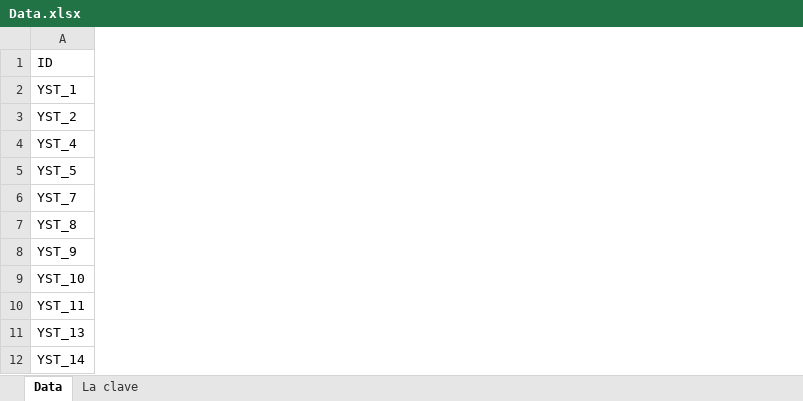
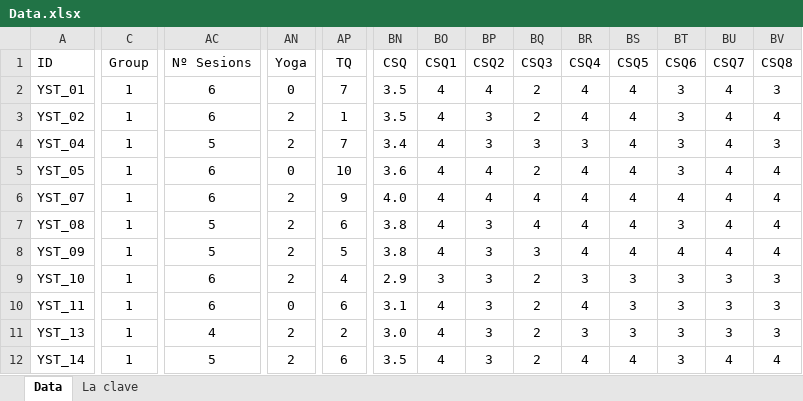
Before and after one commit to PFernandez-Cancer/trauma_yoga, an Excel workbook: Data.xlsx, sheet Data, drawn as a sheet; only a part is shown, gaps mark what is left out; values as stored, in another font and other column widths than the file's, no borders; the diff covers the shown part only; the diff names each change by its address in the sheet, - before the commit and + after, or states it on an @@ line.

```diff
--- a/Data.xlsx (sheet Data)
+++ b/Data.xlsx (sheet Data)
+column C (Group), rows 2-12: all 1
+column AC (Nº Sesions), rows 2-12: 6 | 6 | 5 | 6 | 6 | 5 | 5 | 6 | 6 | 4 | 5
+column AN (Yoga), rows 2-12: 0 | 2 | 2 | 0 | 2 | 2 | 2 | 2 | 0 | 2 | 2
+column AP (TQ), rows 2-12: 7 | 1 | 7 | 10 | 9 | 6 | 5 | 4 | 6 | 2 | 6
+column BN (CSQ), rows 2-12: 3.5 | 3.5 | 3.4 | 3.6 | 4.0 | 3.8 | 3.8 | 2.9 | 3.1 | 3.0 | 3.5
+column BO (CSQ1), rows 2-12: 4 | 4 | 4 | 4 | 4 | 4 | 4 | 3 | 4 | 4 | 4
+column BP (CSQ2), rows 2-12: 4 | 3 | 3 | 4 | 4 | 3 | 3 | 3 | 3 | 3 | 3
+column BQ (CSQ3), rows 2-12: 2 | 2 | 3 | 2 | 4 | 4 | 3 | 2 | 2 | 2 | 2
+column BR (CSQ4), rows 2-12: 4 | 4 | 3 | 4 | 4 | 4 | 4 | 3 | 4 | 3 | 4
+column BS (CSQ5), rows 2-12: 4 | 4 | 4 | 4 | 4 | 4 | 4 | 3 | 3 | 3 | 4
+column BT (CSQ6), rows 2-12: 3 | 3 | 3 | 3 | 4 | 3 | 4 | 3 | 3 | 3 | 3
+column BU (CSQ7), rows 2-12: 4 | 4 | 4 | 4 | 4 | 4 | 4 | 3 | 3 | 3 | 4
+column BV (CSQ8), rows 2-12: 3 | 4 | 3 | 4 | 4 | 4 | 4 | 3 | 3 | 3 | 4
-A2 (ID): YST_1
+A2 (ID): YST_01
-A3 (ID): YST_2
+A3 (ID): YST_02
-A4 (ID): YST_4
+A4 (ID): YST_04
-A5 (ID): YST_5
+A5 (ID): YST_05
-A6 (ID): YST_7
+A6 (ID): YST_07
-A7 (ID): YST_8
+A7 (ID): YST_08
-A8 (ID): YST_9
+A8 (ID): YST_09
```
Also changed, not shown: 7 added rows, 7 removed rows, 12 edited cells and cell formats elsewhere in this sheet, sheet La clave.
